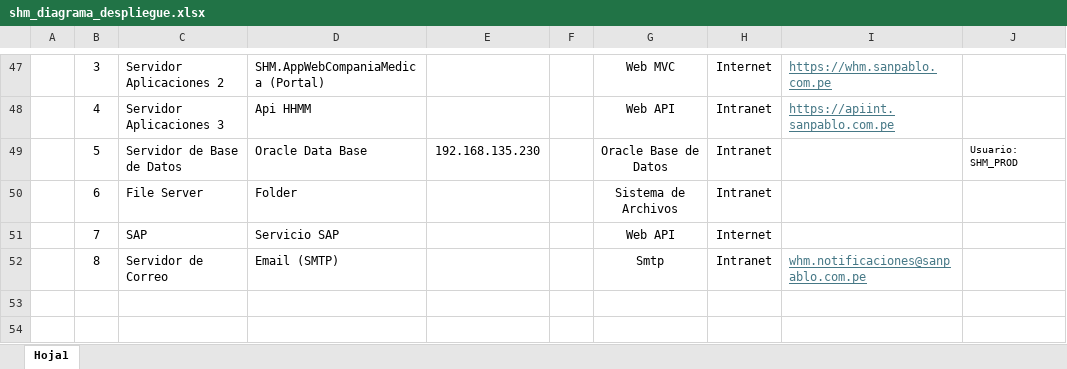
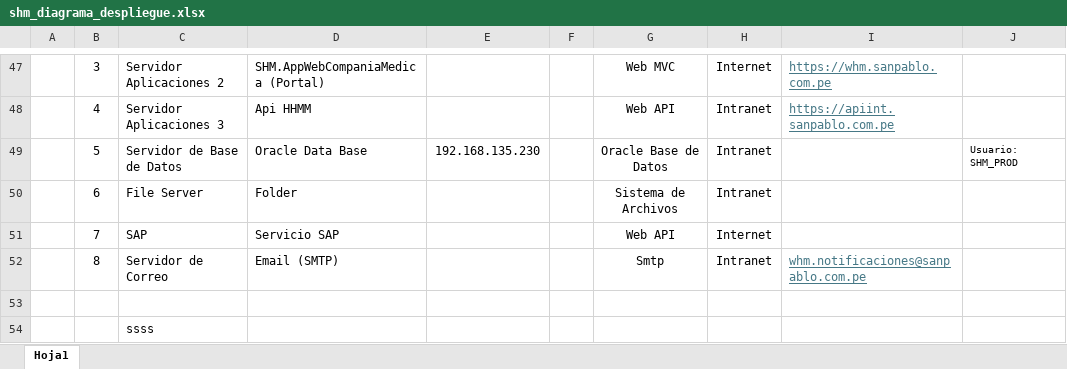
Before and after one commit to aanampa/ADG_SHM, an Excel workbook: docs/shm_diagrama_despliegue.xlsx, sheet Hoja1, drawn as a sheet; only a part is shown, gaps mark what is left out; values as stored, in another font and other column widths than the file's, no borders; charts and pictures not drawn; the diff names each change by its address in the sheet, - before the commit and + after, or states it on an @@ line.

Commit message:
Cambios varios /03/- 2-ma 12:07 AM

```diff
--- a/docs/shm_diagrama_despliegue.xlsx (sheet Hoja1)
+++ b/docs/shm_diagrama_despliegue.xlsx (sheet Hoja1)
+row 53: (empty)
+row 54:  |  | ssss
```
